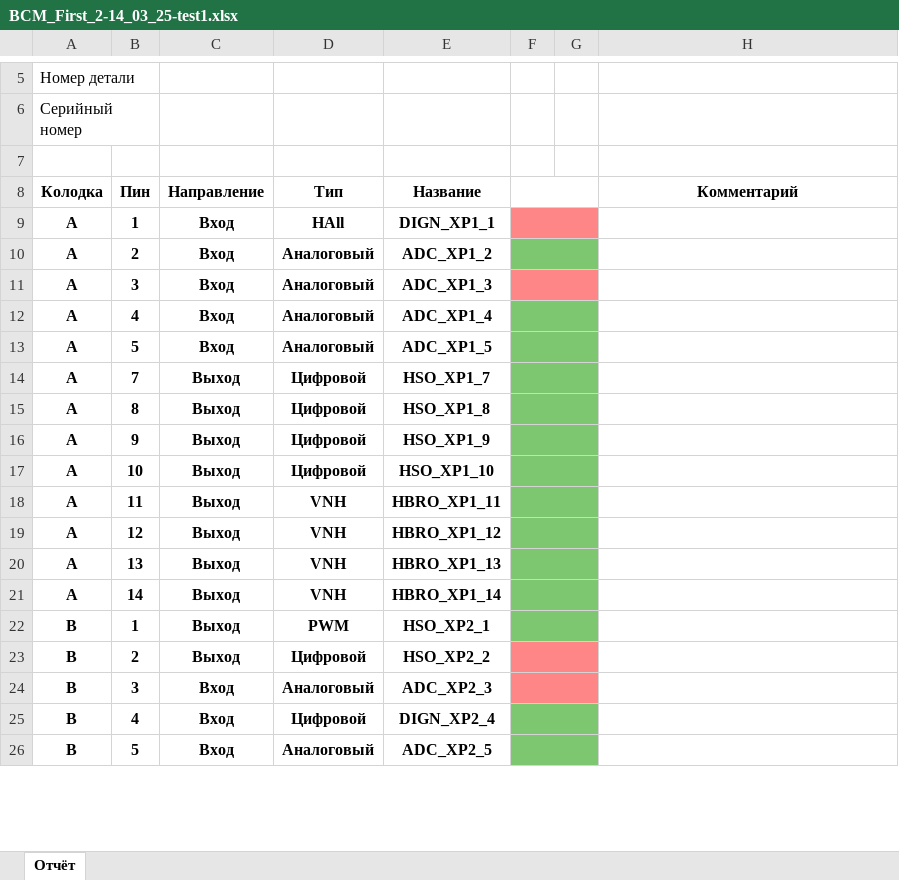
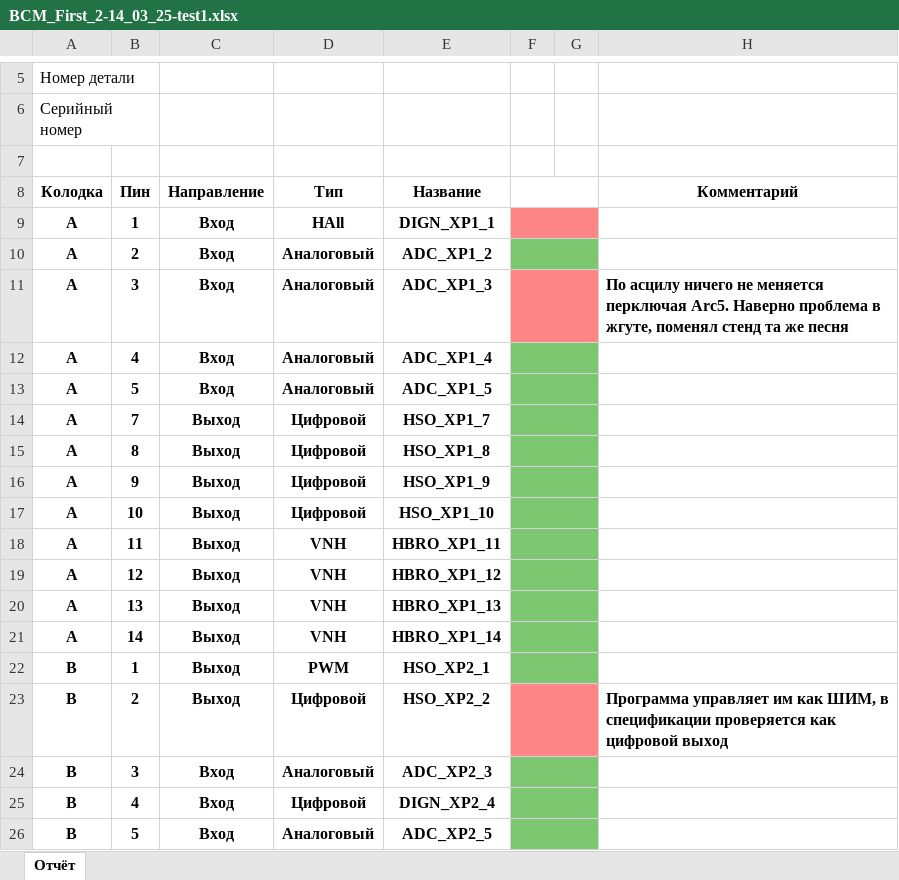
Before and after one commit to NikKrasavchik/PC-Tester, an Excel workbook: Reports/BCM_First_2-14_03_25-test1.xlsx, sheet Отчёт, drawn as a sheet; only a part is shown, gaps mark what is left out; values as stored, in another font and other column widths than the file's, no borders; the diff names each change by its address in the sheet, - before the commit and + after, or states it on an @@ line.

```diff
--- a/Reports/BCM_First_2-14_03_25-test1.xlsx (sheet Отчёт)
+++ b/Reports/BCM_First_2-14_03_25-test1.xlsx (sheet Отчёт)
-H11 (Комментарий): (empty)
+H11 (Комментарий): По асцилу ничего не меняется перключая Arc5. Наверно проблема в жгуте, поменял стенд та же песня
-H23 (Комментарий): (empty)
+H23 (Комментарий): Программа управляет им как ШИМ, в спецификации проверяется как цифровой выход
-F24:G24 fill: #FF8686
+F24:G24 fill: #7CC770
```
Also changed, not shown: 9 other files.
